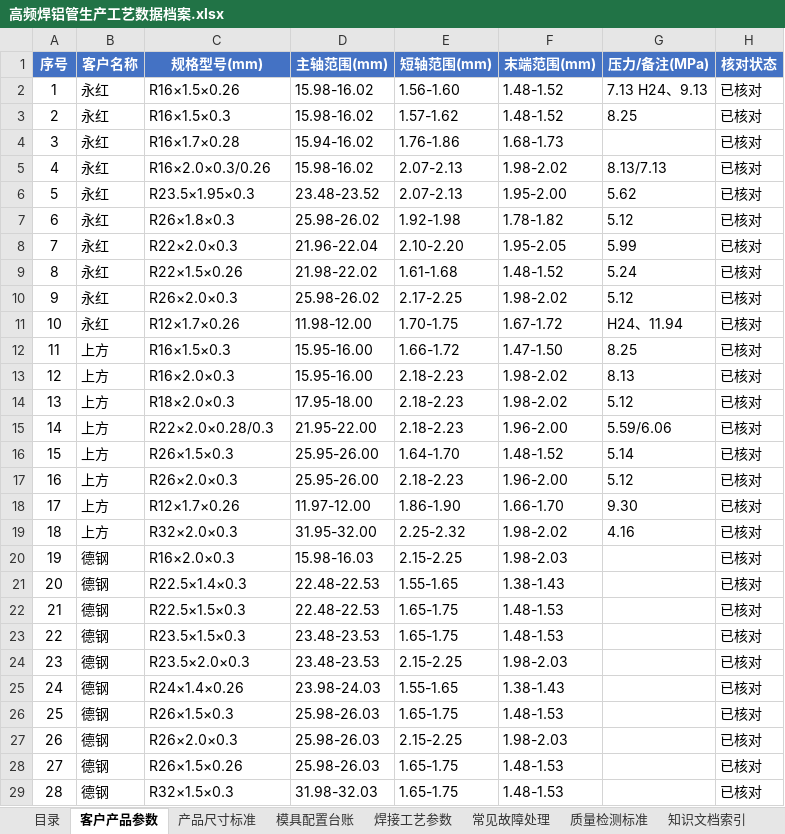
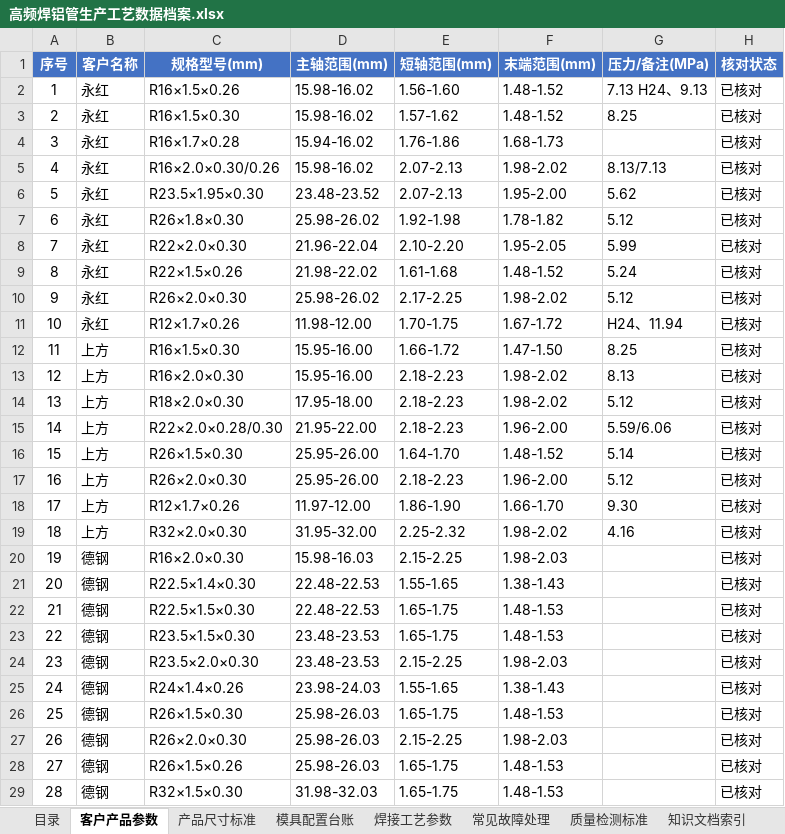
Before and after one commit to xingchendahaixue/alu-tube-app, an Excel workbook: alu-tube-app/高频焊铝管生产工艺数据档案.xlsx, sheet 客户产品参数, drawn as a sheet; only a part is shown; values as stored, in another font and other column widths than the file's, no borders; conditional formats not drawn; the diff covers the shown part only; the diff names each change by its address in the sheet, - before the commit and + after, or states it on an @@ line.

Commit message:
v3.2：规格统一小数位（末端 1 位、壁厚 2 位）
- 客户产品参数 44 条规格补足小数位：R16×1.5×0.3 → R16×1.5×0.30（复合壁厚 0.28/0.3 → 0.28/0.30）
- 产品尺寸标准 R16×2 → R16×2.0（8.08、10.1 等多位精度原样保留）
- DataDb.normalizeSpecNames 改为完整格式统一（R 前缀 + 小数位，新增 padDecimals），DATA_FIX_VERSION 5 → 6
- 修正上一版格式化脚本误给尺寸标准表"2. / 3."说明行加 R 前缀的问题（已还原）
- README 命名规则与版本记录同步

```diff
--- a/alu-tube-app/高频焊铝管生产工艺数据档案.xlsx (sheet 客户产品参数)
+++ b/alu-tube-app/高频焊铝管生产工艺数据档案.xlsx (sheet 客户产品参数)
-C3 (规格型号(mm)): R16×1.5×0.3
+C3 (规格型号(mm)): R16×1.5×0.30
-C5 (规格型号(mm)): R16×2.0×0.3/0.26
+C5 (规格型号(mm)): R16×2.0×0.30/0.26
-C6 (规格型号(mm)): R23.5×1.95×0.3
+C6 (规格型号(mm)): R23.5×1.95×0.30
-C7 (规格型号(mm)): R26×1.8×0.3
+C7 (规格型号(mm)): R26×1.8×0.30
-C8 (规格型号(mm)): R22×2.0×0.3
+C8 (规格型号(mm)): R22×2.0×0.30
-C10 (规格型号(mm)): R26×2.0×0.3
+C10 (规格型号(mm)): R26×2.0×0.30
-C12 (规格型号(mm)): R16×1.5×0.3
+C12 (规格型号(mm)): R16×1.5×0.30
-C13 (规格型号(mm)): R16×2.0×0.3
+C13 (规格型号(mm)): R16×2.0×0.30
-C14 (规格型号(mm)): R18×2.0×0.3
+C14 (规格型号(mm)): R18×2.0×0.30
-C15 (规格型号(mm)): R22×2.0×0.28/0.3
+C15 (规格型号(mm)): R22×2.0×0.28/0.30
-C16 (规格型号(mm)): R26×1.5×0.3
+C16 (规格型号(mm)): R26×1.5×0.30
-C17 (规格型号(mm)): R26×2.0×0.3
+C17 (规格型号(mm)): R26×2.0×0.30
-C19 (规格型号(mm)): R32×2.0×0.3
+C19 (规格型号(mm)): R32×2.0×0.30
-C20 (规格型号(mm)): R16×2.0×0.3
+C20 (规格型号(mm)): R16×2.0×0.30
-C21 (规格型号(mm)): R22.5×1.4×0.3
+C21 (规格型号(mm)): R22.5×1.4×0.30
-C22 (规格型号(mm)): R22.5×1.5×0.3
+C22 (规格型号(mm)): R22.5×1.5×0.30
-C23 (规格型号(mm)): R23.5×1.5×0.3
+C23 (规格型号(mm)): R23.5×1.5×0.30
-C24 (规格型号(mm)): R23.5×2.0×0.3
+C24 (规格型号(mm)): R23.5×2.0×0.30
-C26 (规格型号(mm)): R26×1.5×0.3
+C26 (规格型号(mm)): R26×1.5×0.30
-C27 (规格型号(mm)): R26×2.0×0.3
+C27 (规格型号(mm)): R26×2.0×0.30
-C29 (规格型号(mm)): R32×1.5×0.3
+C29 (规格型号(mm)): R32×1.5×0.30
```
Also changed, not shown: 19 edited cells elsewhere in this sheet, sheet 产品尺寸标准, 5 other files.
